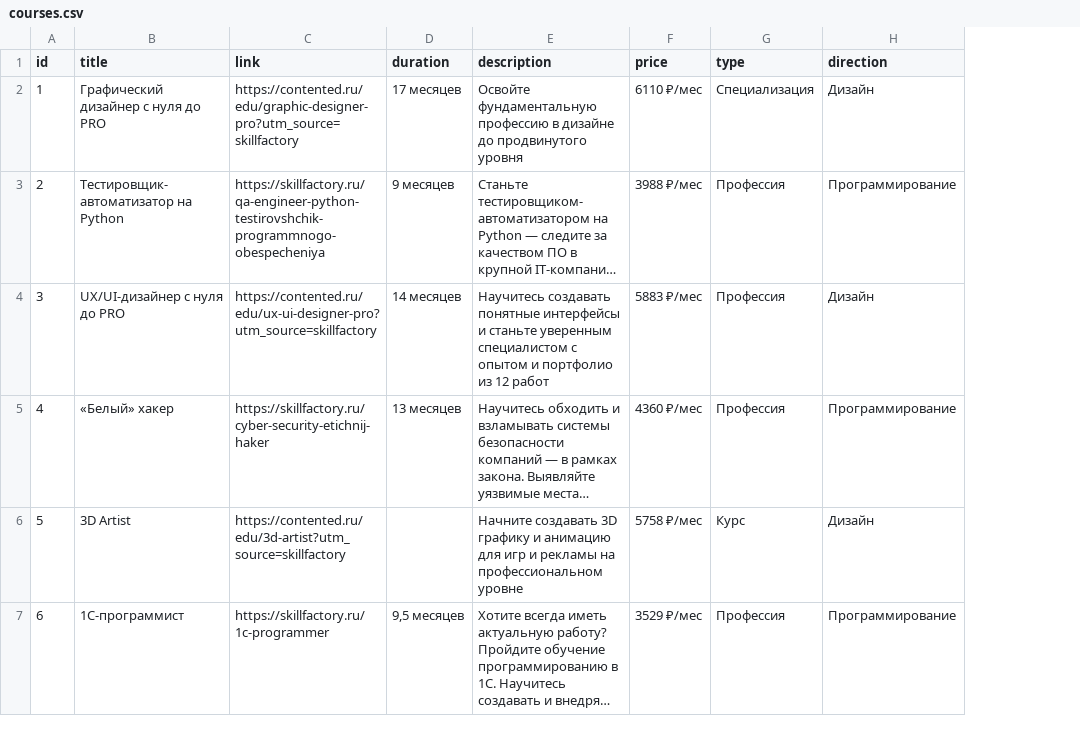
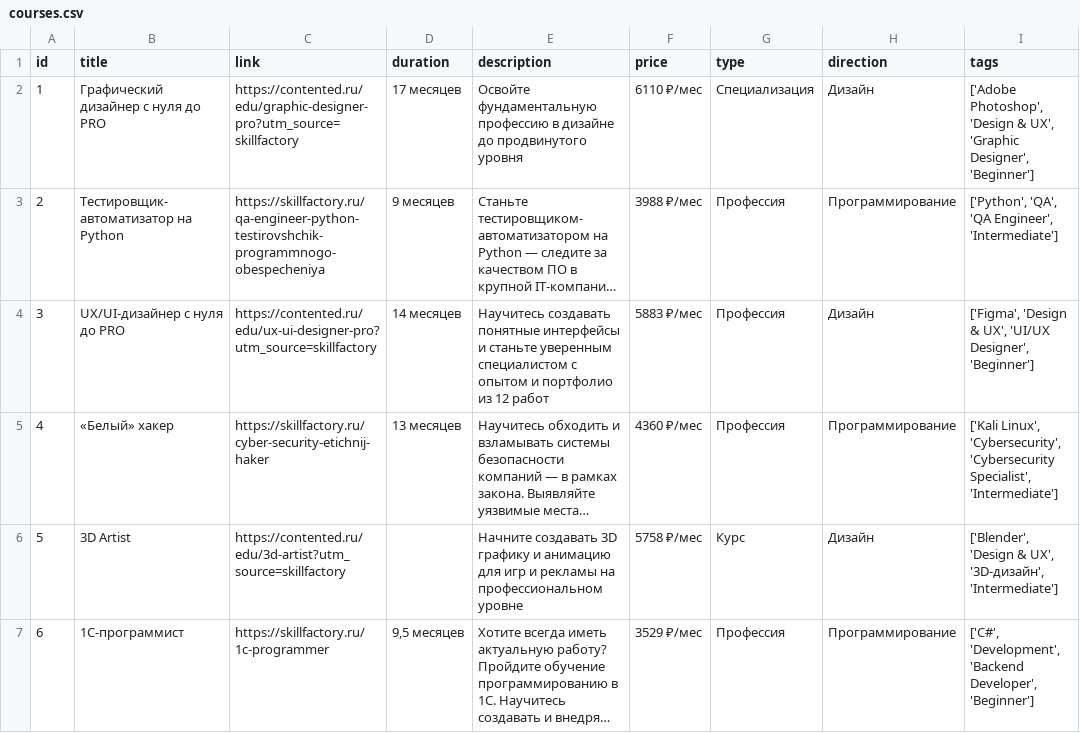
Before and after one commit to gbbelskij/Double_R_IT_Project, a CSV file: courses.csv, drawn as a sheet; only a part is shown; long unchanged cells end in …; the diff covers the shown part only; the diff names each change by its address in the sheet, - before the commit and + after, or states it on an @@ line.

```diff
--- a/courses.csv
+++ b/courses.csv
+column I (tags), rows 2-7: ['Adobe Photoshop', 'Design & UX', 'Graphic Designer', 'Beginner'] | ['Python', 'QA', 'QA Engineer', 'Intermediate'] | ['Figma', 'Design & UX', 'UI/UX Designer', 'Beginner'] | ['Kali Linux', 'Cybersecurity', 'Cybersecurity Specialist', 'Intermediate'] | ['Blender', 'Design & UX', '3D-дизайн', 'Intermediate'] | ['C#', 'Development', 'Backend Developer', 'Beginner']
```
Also changed, not shown: 1 removed row elsewhere in this file, 12 other files.
